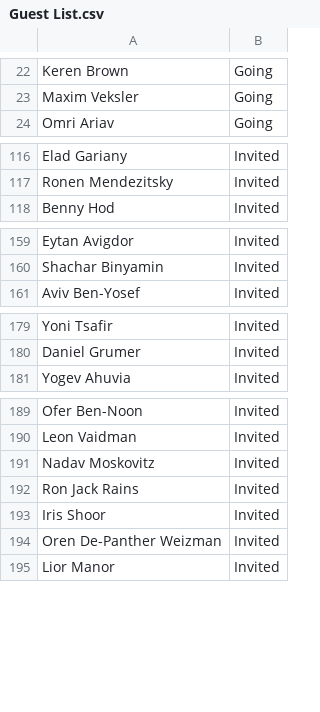
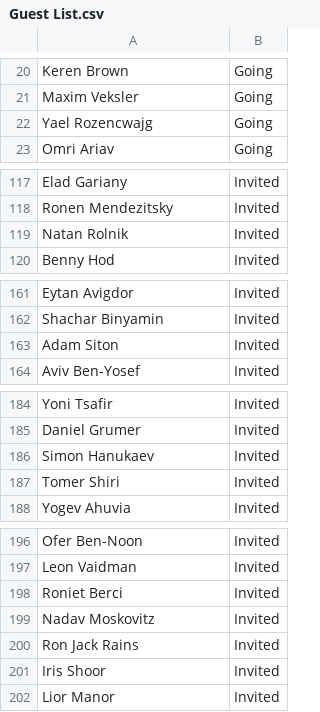
Before and after one commit to sugarso/iwatchiscoming, a CSV file: Guest List.csv, drawn as a sheet; only a part is shown, gaps mark what is left out; removed rows and columns are numbered as before the commit, all else as after; the diff covers the shown part only; the diff names each change by its address in the sheet, - before the commit and + after, or states it on an @@ line.

```diff
--- a/Guest List.csv
+++ b/Guest List.csv
+row 22: Yael Rozencwajg | Going
+row 119: Natan Rolnik | Invited
+row 163: Adam Siton | Invited
+row 186: Simon Hanukaev | Invited
+row 187: Tomer Shiri | Invited
+row 198: Roniet Berci | Invited
-row 194: Oren De-Panther Weizman | Invited
```
Also changed, not shown: 8 added rows, 7 removed rows and 1 edited cell elsewhere in this file.
